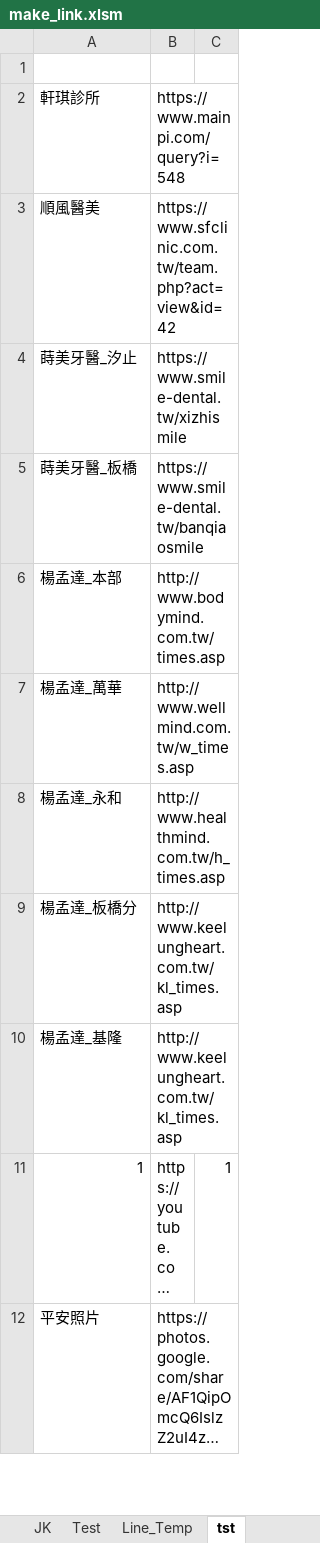
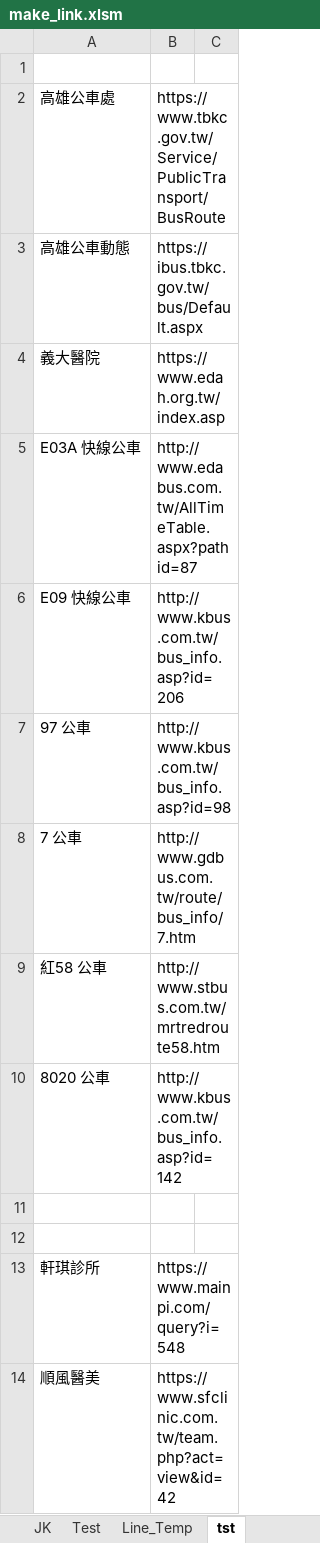
Before and after one commit to svn12/svn12.github.io, an Excel workbook: make_link.xlsm, sheet tst, drawn as a sheet; only a part is shown; the shorter side is filled out with more unchanged rows; long unchanged cells end in …; values as stored, in another font and other column widths than the file's, no borders; the diff names each change by its address in the sheet, - before the commit and + after, or states it on an @@ line.

```diff
--- a/make_link.xlsm (sheet tst)
+++ b/make_link.xlsm (sheet tst)
+row 2: 高雄公車處 | https://www.tbkc.gov.tw/Service/PublicTransport/BusRoute
+row 3: 高雄公車動態 | https://ibus.tbkc.gov.tw/bus/Default.aspx
+row 4: 義大醫院 | https://www.edah.org.tw/index.asp
+row 5: E03A 快線公車 | http://www.edabus.com.tw/AllTimeTable.aspx?pathid=87
+row 6: E09 快線公車 | http://www.kbus.com.tw/bus_info.asp?id=206
+row 7: 97 公車 | http://www.kbus.com.tw/bus_info.asp?id=98
+row 8: 7 公車 | http://www.gdbus.com.tw/route/bus_info/7.htm
+row 9: 紅58 公車 | http://www.stbus.com.tw/mrtredroute58.htm
+row 10: 8020 公車 | http://www.kbus.com.tw/bus_info.asp?id=142
+row 11: (empty)
+row 12: (empty)
```
Also changed, not shown: sheet collect, sheet index, other sheet tabs, charts or pictures, 6 other files.
